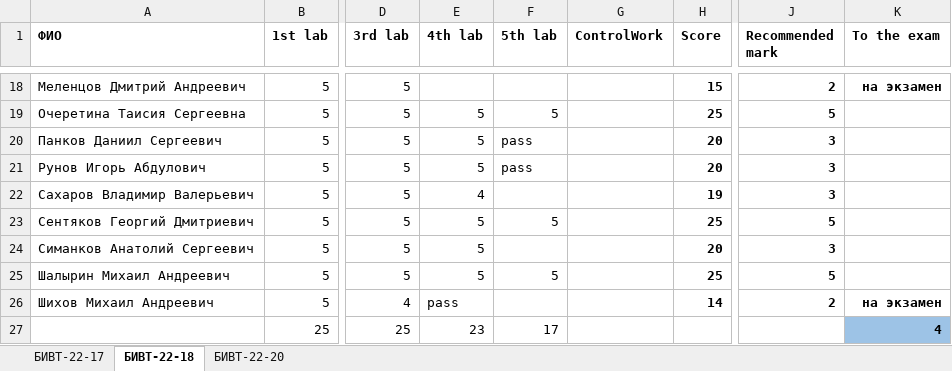
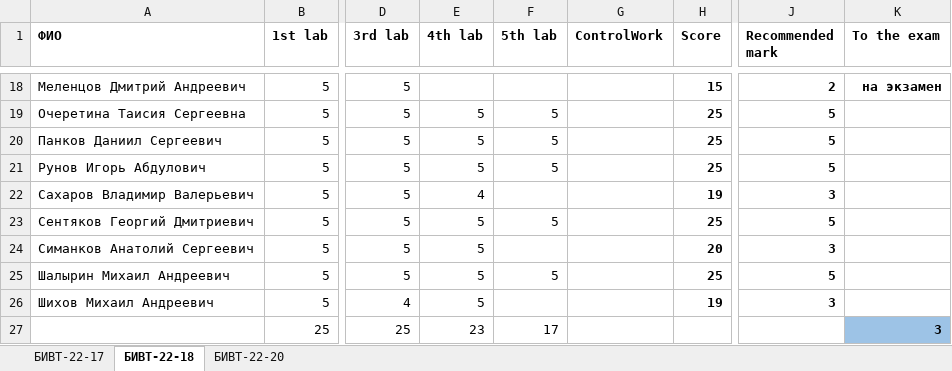
Before and after one commit to NemirovichMark/1st_Lesson, an Excel workbook: Progress.xlsx, sheet БИВТ-22-18, drawn as a sheet; only a part is shown, gaps mark what is left out; values as stored, in another font and other column widths than the file's, no borders; conditional formats not drawn; the diff names each change by its address in the sheet, - before the commit and + after, or states it on an @@ line.

```diff
--- a/Progress.xlsx (sheet БИВТ-22-18)
+++ b/Progress.xlsx (sheet БИВТ-22-18)
-F20:F21 (5th lab): pass
+F20:F21 (5th lab): 5
-H20:H21 (Score): 20
+H20:H21 (Score): 25
-J20:J21 (Recommended mark): 3
+J20:J21 (Recommended mark): 5
-E26 (4th lab): pass
+E26 (4th lab): 5
-H26 (Score): 14
+H26 (Score): 19
-J26 (Recommended mark): 2
+J26 (Recommended mark): 3
-K26 (To the exam): на экзамен
+K26 (To the exam): (empty)
-K27 (To the exam): 4
+K27 (To the exam): 3
```
Also changed, not shown: sheet БИВТ-22-20, sheet БИВТ-22-17.
